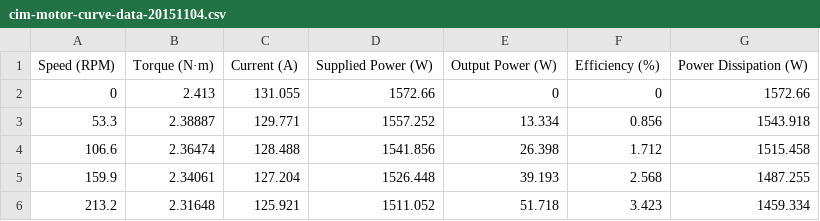
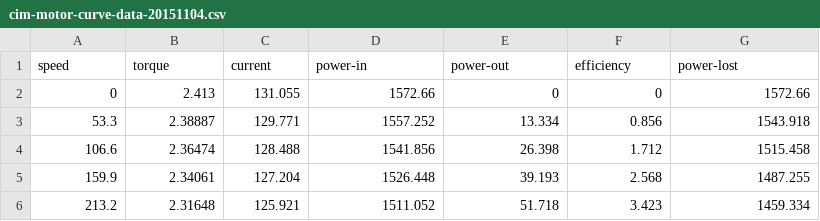
Before and after one commit to frc868/test-drivetrains, a CSV file: rstudio/data/motor-specs/cim/cim-motor-curve-data-20151104.csv, drawn as a sheet; only a part is shown; removed rows and columns are numbered as before the commit, all else as after; the diff names each change by its address in the sheet, - before the commit and + after, or states it on an @@ line.

Commit message:
Fix CIM Motor Curve Headers

```diff
--- a/rstudio/data/motor-specs/cim/cim-motor-curve-data-20151104.csv
+++ b/rstudio/data/motor-specs/cim/cim-motor-curve-data-20151104.csv
-row 1: Speed (RPM) | Torque (N·m) | Current (A) | Supplied Power (W) | Output Power (W) | Efficiency (%) | Power Dissipation (W)
+row 1: speed | torque | current | power-in | power-out | efficiency | power-lost
```
